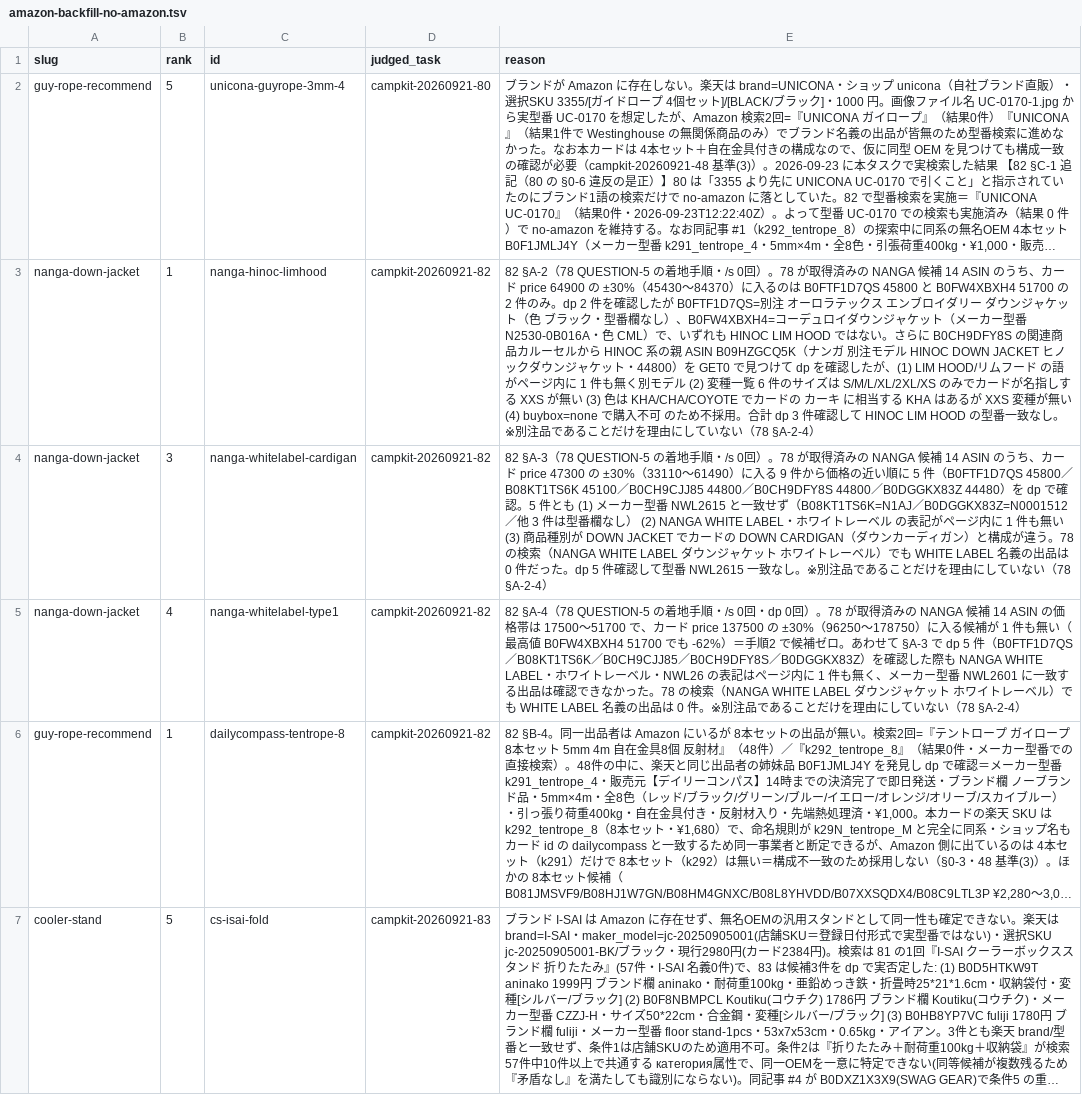
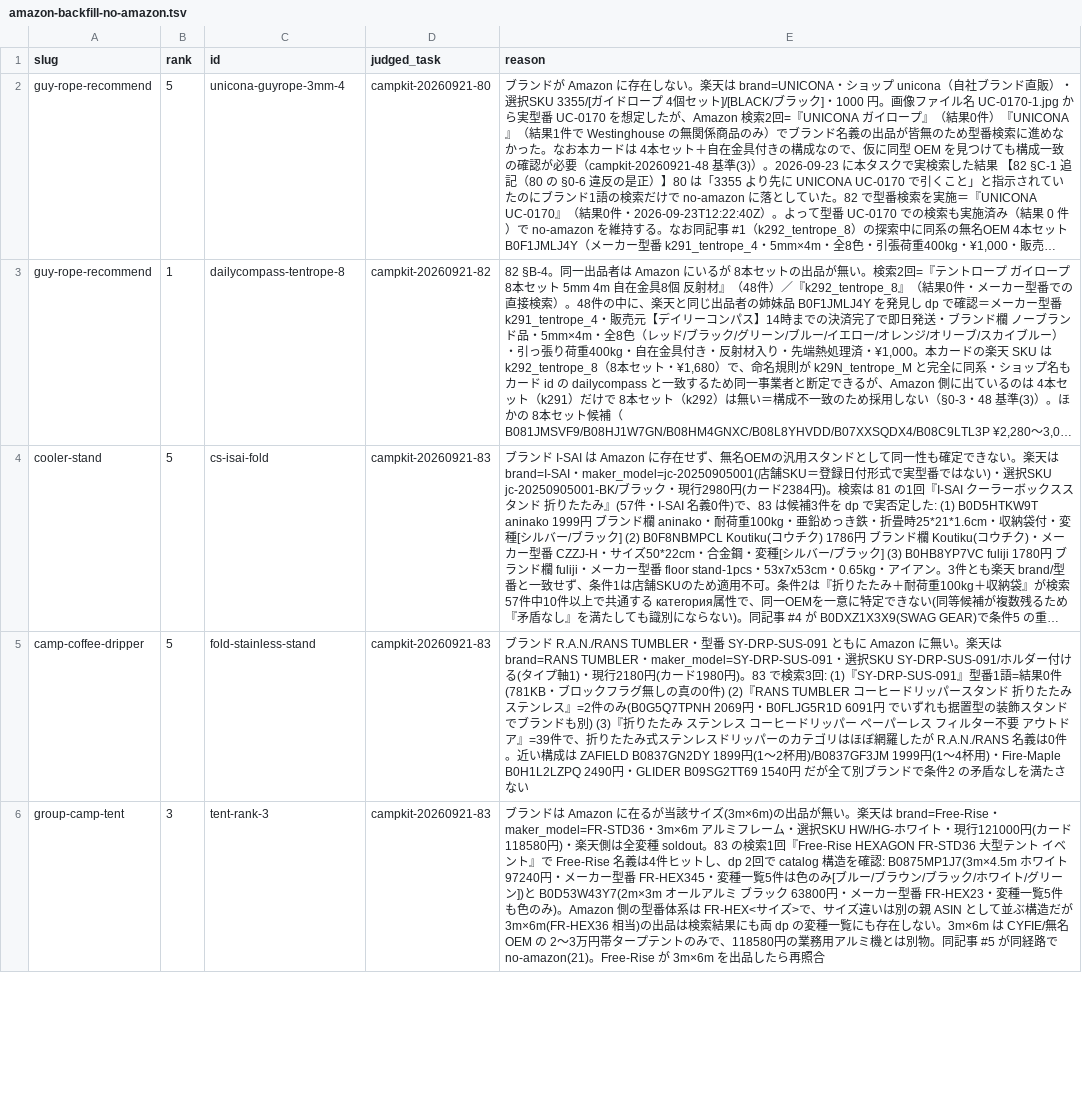
Before and after one commit to tanoue-boop/camp-kit-guide, a TSV file: _file/amazon-backfill-no-amazon.tsv, drawn as a sheet; only a part is shown; the shorter side is filled out with more unchanged rows; long unchanged cells end in …; the diff names each change by its address in the sheet, - before the commit and + after, or states it on an @@ line.

Commit message:
fix: Amazon無しカード解消（campkit-20261018-03）

```diff
--- a/_file/amazon-backfill-no-amazon.tsv
+++ b/_file/amazon-backfill-no-amazon.tsv
-row 3: nanga-down-jacket | 1 | nanga-hinoc-limhood | campkit-20260921-82 | 82 §A-2（78 QUESTION-5 の着地手順・/s 0回）。78 が取得済みの NANGA 候補 14 ASIN のうち、カード price 64900 の ±30%（45430〜84370）に入るのは B0FTF1D7QS 45800 と B0FW4XBXH4 51700 の 2 件のみ。dp 2 件を確認したが B0FTF1D7QS=別注 オーロラテックス エンブロイダリー ダウンジャケット（色 ブラック・型番欄なし）、B0FW4XBXH4=コーデュロイダウンジャケット（メーカー型番 N2530-0B016A・色 CML）で、いずれも HINOC LIM HOOD ではない。さらに B0CH9DFY8S の関連商品カルーセルから HINOC 系の親 ASIN B09HZGCQ5K（ナンガ 別注モデル HINOC DOWN JACKET ヒノックダウンジャケット・44800）を GET0 で見つけて dp を確認したが、(1) LIM HOOD/リムフード の語がページ内に 1 件も無く別モデル (2) 変種一覧 6 件のサイズは S/M/L/XL/2XL/XS のみでカードが名指しする XXS が無い (3) 色は KHA/CHA/COYOTE でカードの カーキ に相当する KHA はあるが XXS 変種が無い (4) buybox=none で購入不可 のため不採用。合計 dp 3 件確認して HINOC LIM HOOD の型番一致なし。※別注品であることだけを理由にしていない（78 §A-2-4）
-row 4: nanga-down-jacket | 3 | nanga-whitelabel-cardigan | campkit-20260921-82 | 82 §A-3（78 QUESTION-5 の着地手順・/s 0回）。78 が取得済みの NANGA 候補 14 ASIN のうち、カード price 47300 の ±30%（33110〜61490）に入る 9 件から価格の近い順に 5 件（B0FTF1D7QS 45800／B08KT1TS6K 45100／B0CH9CJJ85 44800／B0CH9DFY8S 44800／B0DGGKX83Z 44480）を dp で確認。5 件とも (1) メーカー型番 NWL2615 と一致せず（B08KT1TS6K=N1AJ／B0DGGKX83Z=N0001512／他 3 件は型番欄なし） (2) NANGA WHITE LABEL・ホワイトレーベル の表記がページ内に 1 件も無い (3) 商品種別が DOWN JACKET でカードの DOWN CARDIGAN（ダウンカーディガン）と構成が違う。78 の検索（NANGA WHITE LABEL ダウンジャケット ホワイトレーベル）でも WHITE LABEL 名義の出品は 0 件だった。dp 5 件確認して型番 NWL2615 一致なし。※別注品であることだけを理由にしていない（78 §A-2-4）
-row 5: nanga-down-jacket | 4 | nanga-whitelabel-type1 | campkit-20260921-82 | 82 §A-4（78 QUESTION-5 の着地手順・/s 0回・dp 0回）。78 が取得済みの NANGA 候補 14 ASIN の価格帯は 17500〜51700 で、カード price 137500 の ±30%（96250〜178750）に入る候補が 1 件も無い（最高値 B0FW4XBXH4 51700 でも -62%）＝手順2 で候補ゼロ。あわせて §A-3 で dp 5 件（B0FTF1D7QS／B08KT1TS6K／B0CH9CJJ85／B0CH9DFY8S／B0DGGKX83Z）を確認した際も NANGA WHITE LABEL・ホワイトレーベル・NWL26 の表記はページ内に 1 件も無く、メーカー型番 NWL2601 に一致する出品は確認できなかった。78 の検索（NANGA WHITE LABEL ダウンジャケット ホワイトレーベル）でも WHITE LABEL 名義の出品は 0 件。※別注品であることだけを理由にしていない（78 §A-2-4）
```
Also changed, not shown: _file/card-name-check.tsv, 5 other files.
